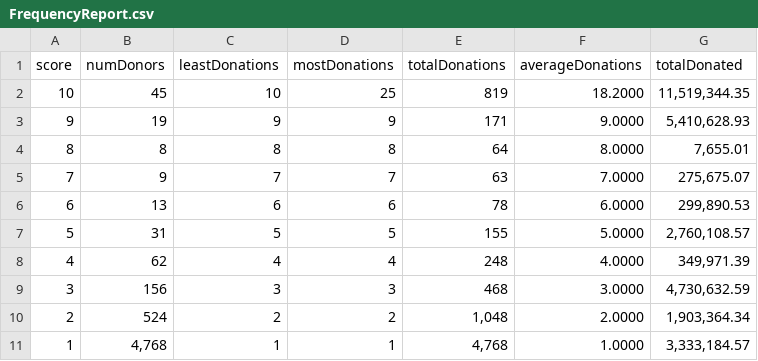
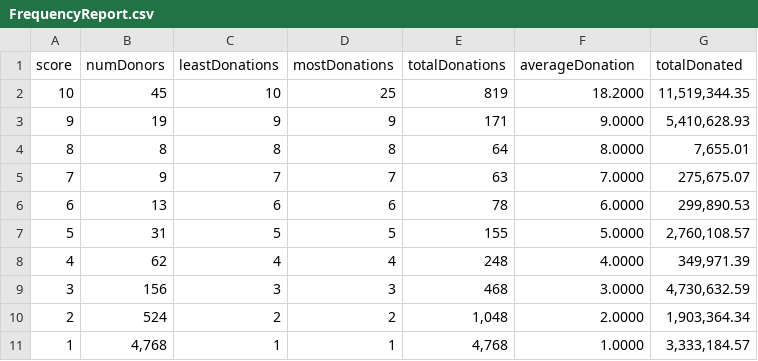
Before and after one commit to RonaldBarnes/D3-graphs, a CSV file: rfm-mz/FrequencyReport.csv, drawn as a sheet.

Commit message:
Frequency has Total/NumDonors/AvgDonation charts. Responsive design implemented.

```diff
--- a/rfm-mz/FrequencyReport.csv
+++ b/rfm-mz/FrequencyReport.csv
@@ -1,2 +1,2 @@
-"score","numDonors","leastDonations","mostDonations","totalDonations","averageDonations","totalDonated"
+"score","numDonors","leastDonations","mostDonations","totalDonations","averageDonation","totalDonated"
 10,45,10,25,819,18.2000,"11,519,344.35"
```
Also changed, not shown: 3 other files.
